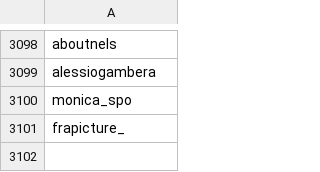
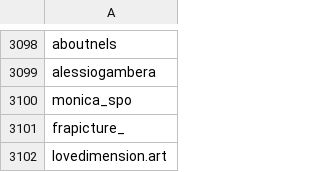
Before and after one commit to edoardottt/spark-ar-creators, a CSV file: creators.csv, drawn as a sheet; only a part is shown, gaps mark what is left out; the diff names each change by its address in the sheet, - before the commit and + after, or states it on an @@ line.

```diff
--- a/creators.csv
+++ b/creators.csv
+row 3102: lovedimension.art
```
Also changed, not shown: 1 other file.
